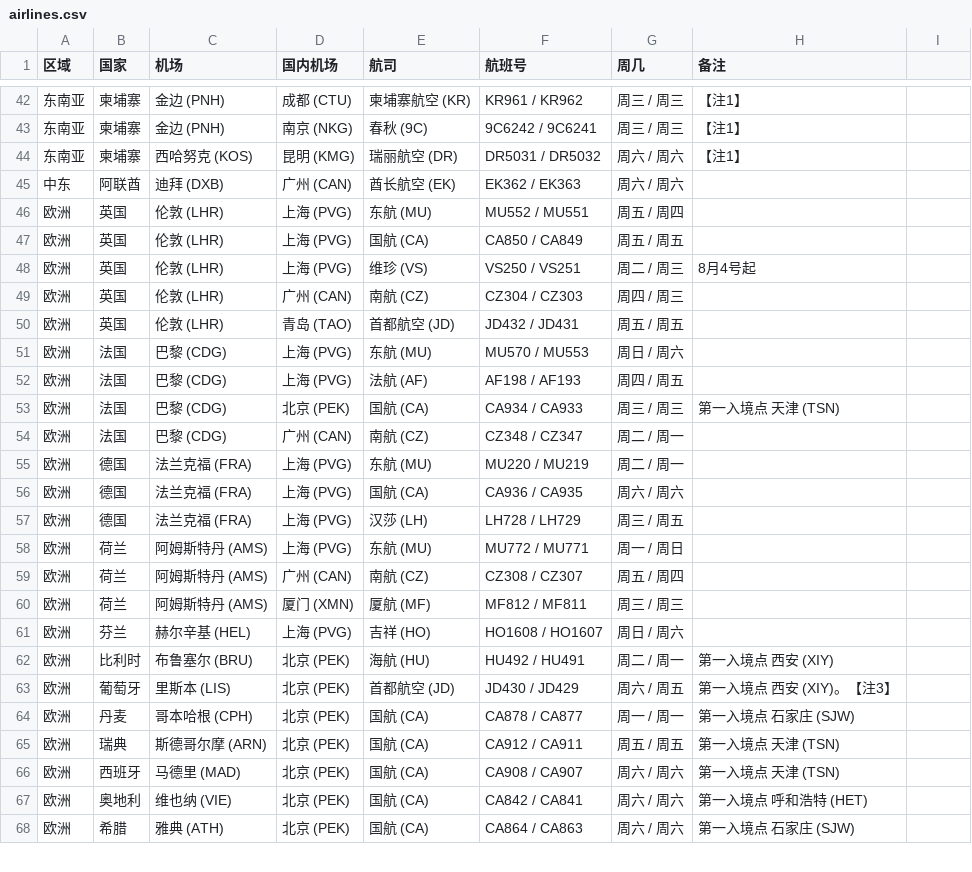
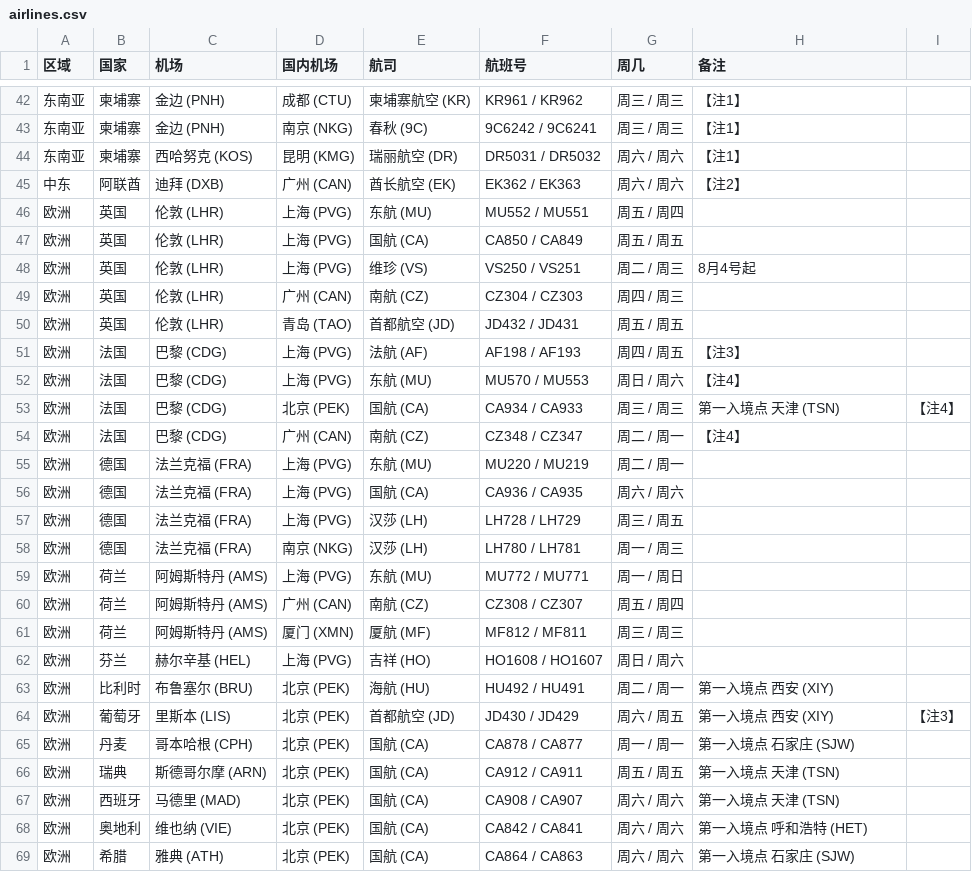
Before and after one commit to USCreditCardGuide/airlines-to-china-covid-19, a CSV file: airlines.csv, drawn as a sheet; only a part is shown, gaps mark what is left out.

Commit message:
Update airlines.csv

```diff
--- a/airlines.csv
+++ b/airlines.csv
@@ -44,3 +44,3 @@
 东南亚,柬埔寨,西哈努克 (KOS),昆明 (KMG),瑞丽航空 (DR),DR5031 / DR5032,周六 / 周六,【注1】
-中东,阿联酋,迪拜 (DXB),广州 (CAN),酋长航空 (EK),EK362 / EK363,周六 / 周六,
+中东,阿联酋,迪拜 (DXB),广州 (CAN),酋长航空 (EK),EK362 / EK363,周六 / 周六,【注2】
 欧洲,英国,伦敦 (LHR),上海 (PVG),东航 (MU),MU552 / MU551,周五 / 周四,
@@ -50,6 +50,6 @@
 欧洲,英国,伦敦 (LHR),青岛 (TAO),首都航空 (JD),JD432 / JD431,周五 / 周五,
-欧洲,法国,巴黎 (CDG),上海 (PVG),东航 (MU),MU570 / MU553,周日 / 周六,
-欧洲,法国,巴黎 (CDG),上海 (PVG),法航 (AF),AF198 / AF193,周四 / 周五,
-欧洲,法国,巴黎 (CDG),北京 (PEK),国航 (CA),CA934 / CA933,周三 / 周三,第一入境点 天津 (TSN)
-欧洲,法国,巴黎 (CDG),广州 (CAN),南航 (CZ),CZ348 / CZ347,周二 / 周一,
+欧洲,法国,巴黎 (CDG),上海 (PVG),法航 (AF),AF198 / AF193,周四 / 周五,【注3】
+欧洲,法国,巴黎 (CDG),上海 (PVG),东航 (MU),MU570 / MU553,周日 / 周六,【注4】
+欧洲,法国,巴黎 (CDG),北京 (PEK),国航 (CA),CA934 / CA933,周三 / 周三,第一入境点 天津 (TSN),【注4】
+欧洲,法国,巴黎 (CDG),广州 (CAN),南航 (CZ),CZ348 / CZ347,周二 / 周一,【注4】
 欧洲,德国,法兰克福 (FRA),上海 (PVG),东航 (MU),MU220 / MU219,周二 / 周一,
@@ -57,2 +57,3 @@
 欧洲,德国,法兰克福 (FRA),上海 (PVG),汉莎 (LH),LH728 / LH729,周三 / 周五,
+欧洲,德国,法兰克福 (FRA),南京 (NKG),汉莎 (LH),LH780 / LH781,周一 / 周三,
 欧洲,荷兰,阿姆斯特丹 (AMS),上海 (PVG),东航 (MU),MU772 / MU771,周一 / 周日,
@@ -62,3 +63,3 @@
 欧洲,比利时,布鲁塞尔 (BRU),北京 (PEK),海航 (HU),HU492 / HU491,周二 / 周一,第一入境点 西安 (XIY)
-欧洲,葡萄牙,里斯本 (LIS),北京 (PEK),首都航空 (JD),JD430 / JD429,周六 / 周五,第一入境点 西安 (XIY)。【注3】
+欧洲,葡萄牙,里斯本 (LIS),北京 (PEK),首都航空 (JD),JD430 / JD429,周六 / 周五,第一入境点 西安 (XIY),【注3】
 欧洲,丹麦,哥本哈根 (CPH),北京 (PEK),国航 (CA),CA878 / CA877,周一 / 周一,第一入境点 石家庄 (SJW)
```
